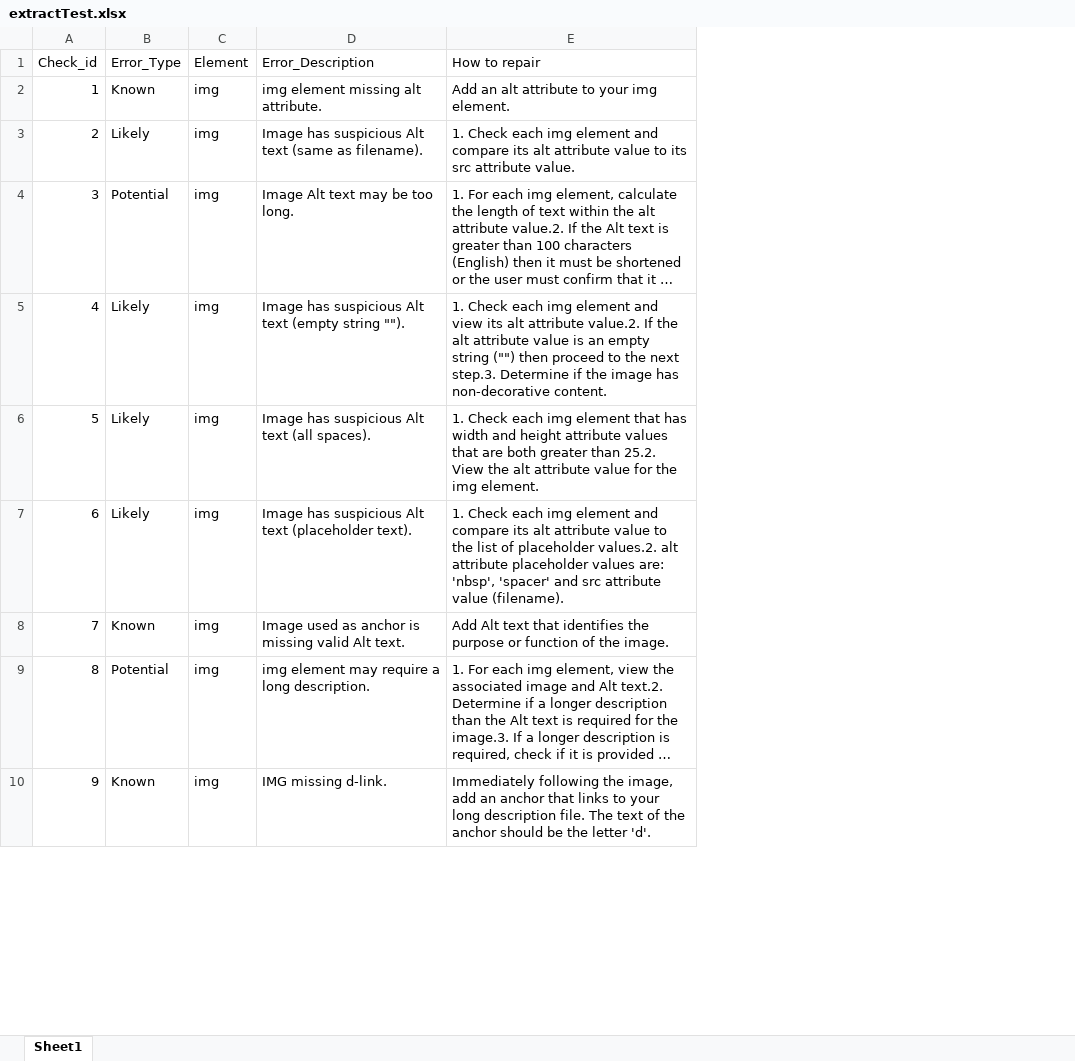
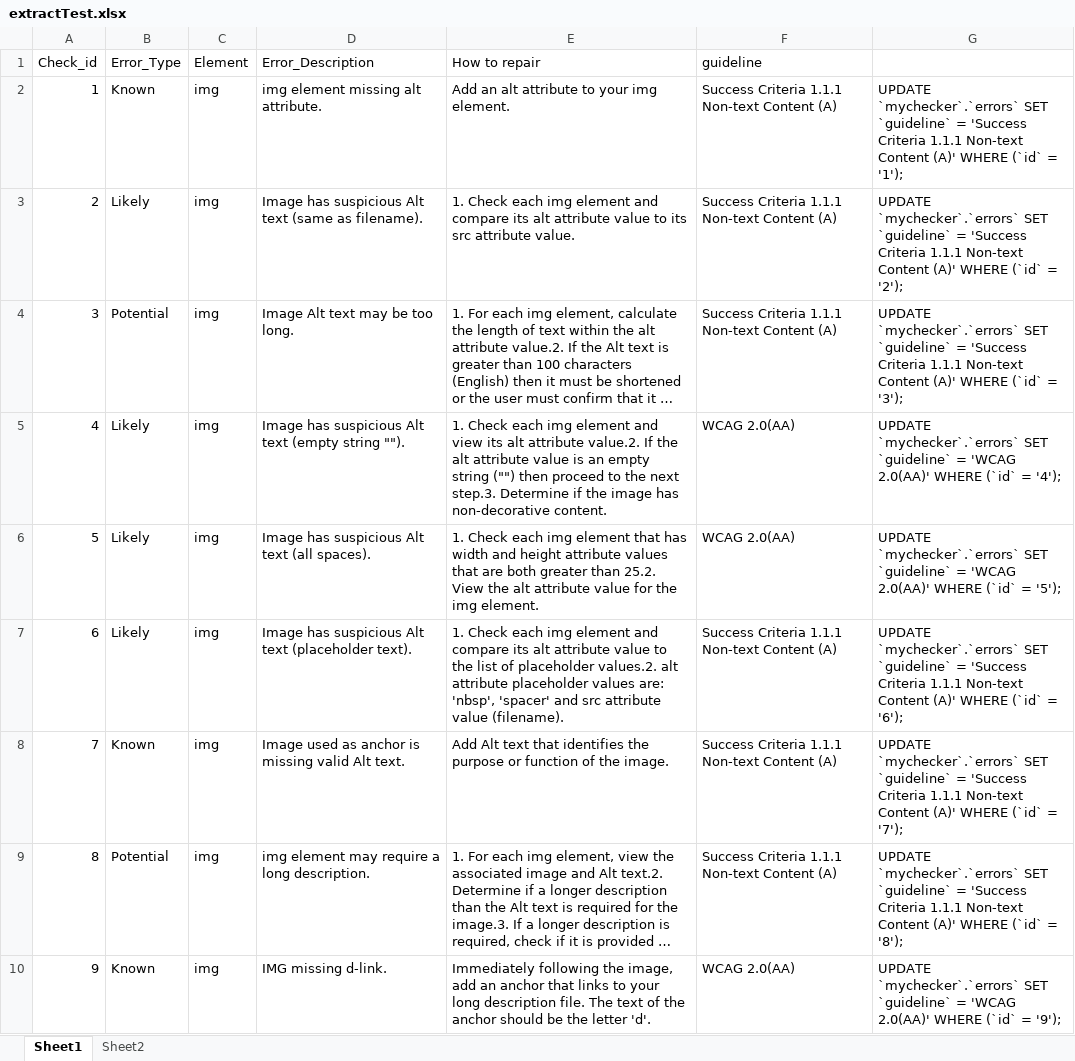
Before and after one commit to 18020286/khoa_luan_2022, an Excel workbook: extractTest.xlsx, sheet Sheet1, drawn as a sheet; only a part is shown; long unchanged cells end in …; values as stored, in another font and other column widths than the file's, no borders; the diff names each change by its address in the sheet, - before the commit and + after, or states it on an @@ line.

```diff
--- a/extractTest.xlsx (sheet Sheet1)
+++ b/extractTest.xlsx (sheet Sheet1)
+sheet tab: Sheet2
+column F (guideline), rows 2-10: Success Criteria 1.1.1 Non-text Content (A) | Success Criteria 1.1.1 Non-text Content (A) | Success Criteria 1.1.1 Non-text Content (A) | WCAG 2.0(AA) | WCAG 2.0(AA) | Success Criteria 1.1.1 Non-text Content (A) | Success Criteria 1.1.1 Non-text Content (A) | Success Criteria 1.1.1 Non-text Content (A) | WCAG 2.0(AA)
+column G, rows 2-10: UPDATE `mychecker`.`errors` SET `guideline` = 'Success Criteria 1.1.1 Non-text Content (A)' WHERE (`id` = '1'); | UPDATE `mychecker`.`errors` SET `guideline` = 'Success Criteria 1.1.1 Non-text Content (A)' WHERE (`id` = '2'); | UPDATE `mychecker`.`errors` SET `guideline` = 'Success Criteria 1.1.1 Non-text Content (A)' WHERE (`id` = '3'); | UPDATE `mychecker`.`errors` SET `guideline` = 'WCAG 2.0(AA)' WHERE (`id` = '4'); | UPDATE `mychecker`.`errors` SET `guideline` = 'WCAG 2.0(AA)' WHERE (`id` = '5'); | UPDATE `mychecker`.`errors` SET `guideline` = 'Success Criteria 1.1.1 Non-text Content (A)' WHERE (`id` = '6'); | UPDATE `mychecker`.`errors` SET `guideline` = 'Success Criteria 1.1.1 Non-text Content (A)' WHERE (`id` = '7'); | UPDATE `mychecker`.`errors` SET `guideline` = 'Success Criteria 1.1.1 Non-text Content (A)' WHERE (`id` = '8'); | UPDATE `mychecker`.`errors` SET `guideline` = 'WCAG 2.0(AA)' WHERE (`id` = '9');
```
Also changed, not shown: 3 other files.
